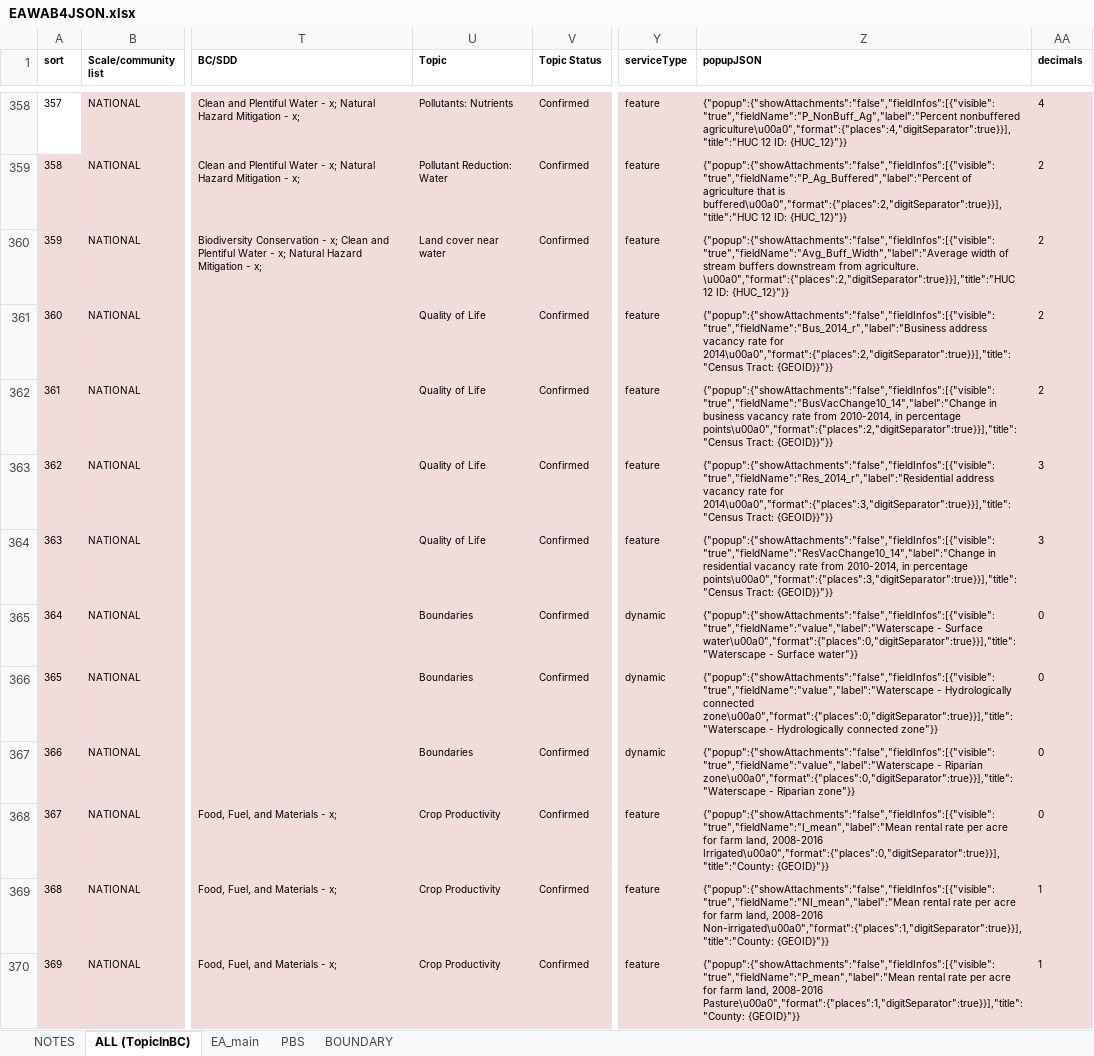
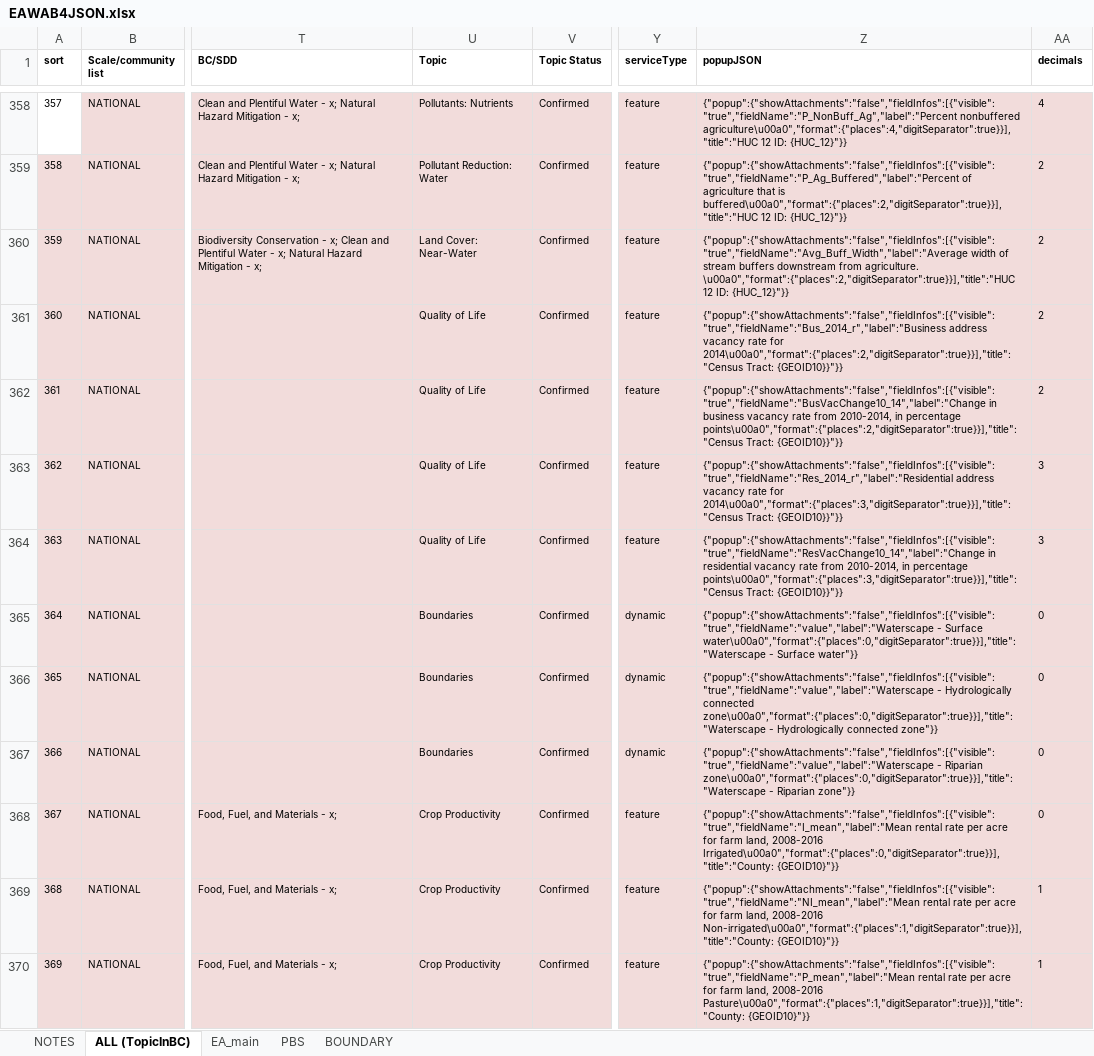
Before and after one commit to USEPA/EnviroAtlas_JSApp, an Excel workbook: scripts/EAWAB4JSON.xlsx, sheet ALL (TopicInBC), drawn as a sheet; only a part is shown, gaps mark what is left out; values as stored, in another font and other column widths than the file's, no borders; conditional formats not drawn; the diff covers the shown part only; the diff names each change by its address in the sheet, - before the commit and + after, or states it on an @@ line.

```diff
--- a/scripts/EAWAB4JSON.xlsx (sheet ALL (TopicInBC))
+++ b/scripts/EAWAB4JSON.xlsx (sheet ALL (TopicInBC))
-U360 (Topic): Land cover near water
+U360 (Topic): Land Cover: Near-Water
-Z361 (popupJSON): …2014\u00a0","format":{"places":2,"digitSeparator":true}}],"title":"Census Tract: {GEOID}}"}}
+Z361 (popupJSON): …2014\u00a0","format":{"places":2,"digitSeparator":true}}],"title":"Census Tract: {GEOID10}}"}}
-Z362 (popupJSON): …points\u00a0","format":{"places":2,"digitSeparator":true}}],"title":"Census Tract: {GEOID}}"}}
+Z362 (popupJSON): …points\u00a0","format":{"places":2,"digitSeparator":true}}],"title":"Census Tract: {GEOID10}}"}}
-Z363 (popupJSON): …2014\u00a0","format":{"places":3,"digitSeparator":true}}],"title":"Census Tract: {GEOID}}"}}
+Z363 (popupJSON): …2014\u00a0","format":{"places":3,"digitSeparator":true}}],"title":"Census Tract: {GEOID10}}"}}
-Z364 (popupJSON): …points\u00a0","format":{"places":3,"digitSeparator":true}}],"title":"Census Tract: {GEOID}}"}}
+Z364 (popupJSON): …points\u00a0","format":{"places":3,"digitSeparator":true}}],"title":"Census Tract: {GEOID10}}"}}
-Z368 (popupJSON): …2008-2016 Irrigated\u00a0","format":{"places":0,"digitSeparator":true}}],"title":"County: {GEOID}"}}
+Z368 (popupJSON): …2008-2016 Irrigated\u00a0","format":{"places":0,"digitSeparator":true}}],"title":"County: {GEOID10}"}}
-Z369 (popupJSON): …2008-2016 Non-irrigated\u00a0","format":{"places":1,"digitSeparator":true}}],"title":"County: {GEOID}"}}
+Z369 (popupJSON): …2008-2016 Non-irrigated\u00a0","format":{"places":1,"digitSeparator":true}}],"title":"County: {GEOID10}"}}
-Z370 (popupJSON): …2008-2016 Pasture\u00a0","format":{"places":1,"digitSeparator":true}}],"title":"County: {GEOID}"}}
+Z370 (popupJSON): …2008-2016 Pasture\u00a0","format":{"places":1,"digitSeparator":true}}],"title":"County: {GEOID10}"}}
```
Also changed, not shown: 20 edited cells elsewhere in this sheet, sheet EA_main, sheet PBS, 9 other files.
